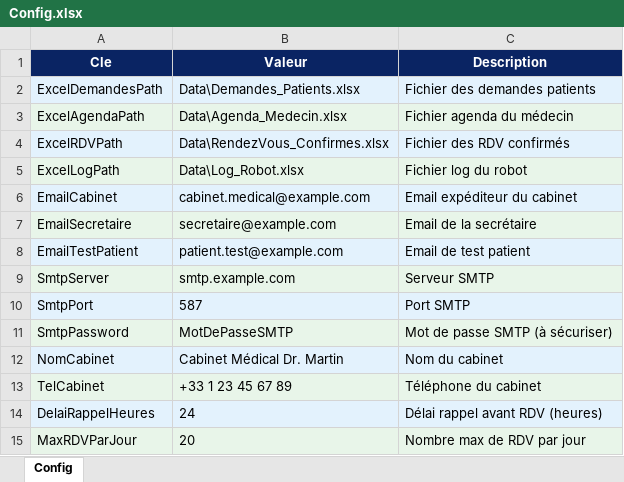
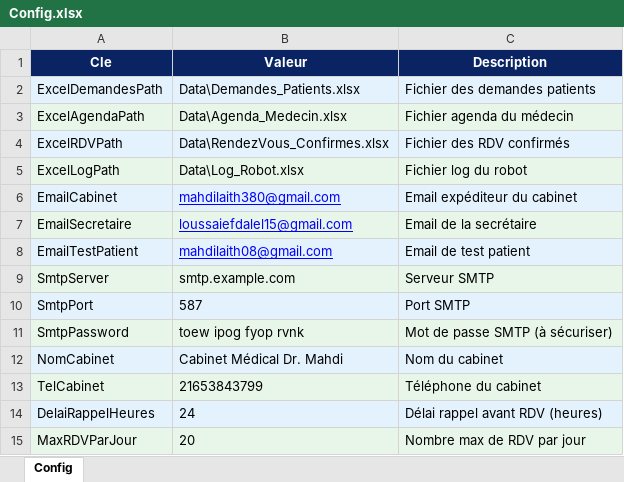
Before and after one commit to LaithMahdi/RPA-Medical-Appointment-Automation, an Excel workbook: Data/Config.xlsx, sheet Config, drawn as a sheet; values as stored, in another font and other column widths than the file's, no borders; the diff names each change by its address in the sheet, - before the commit and + after, or states it on an @@ line.

Commit message:
feat: implement patient notification email workflow and logging system

```diff
--- a/Data/Config.xlsx (sheet Config)
+++ b/Data/Config.xlsx (sheet Config)
-B6 (Valeur): cabinet.medical@example.com
+B6 (Valeur): mahdilaith380@gmail.com
@@ B6:B8 underline: off → on, text colour: black → #0000FF @@
-B7 (Valeur): secretaire@example.com
+B7 (Valeur): loussaiefdalel15@gmail.com
-B8 (Valeur): patient.test@example.com
+B8 (Valeur): mahdilaith08@gmail.com
-B11 (Valeur): MotDePasseSMTP
+B11 (Valeur): toew ipog fyop rvnk
-B12 (Valeur): Cabinet Médical Dr. Martin
+B12 (Valeur): Cabinet Médical Dr. Mahdi
-B13 (Valeur): +33 1 23 45 67 89
+B13 (Valeur): 21653843799
```
Also changed, not shown: Data/Log_Robot.xlsx, Data/RendezVous_Confirmes.xlsx, 7 other files.
